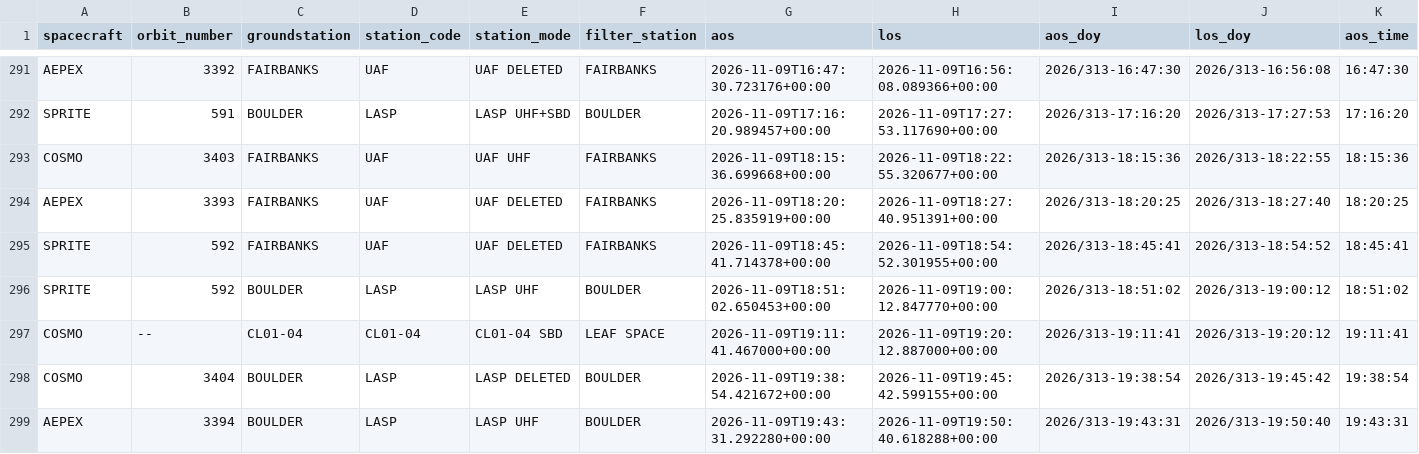
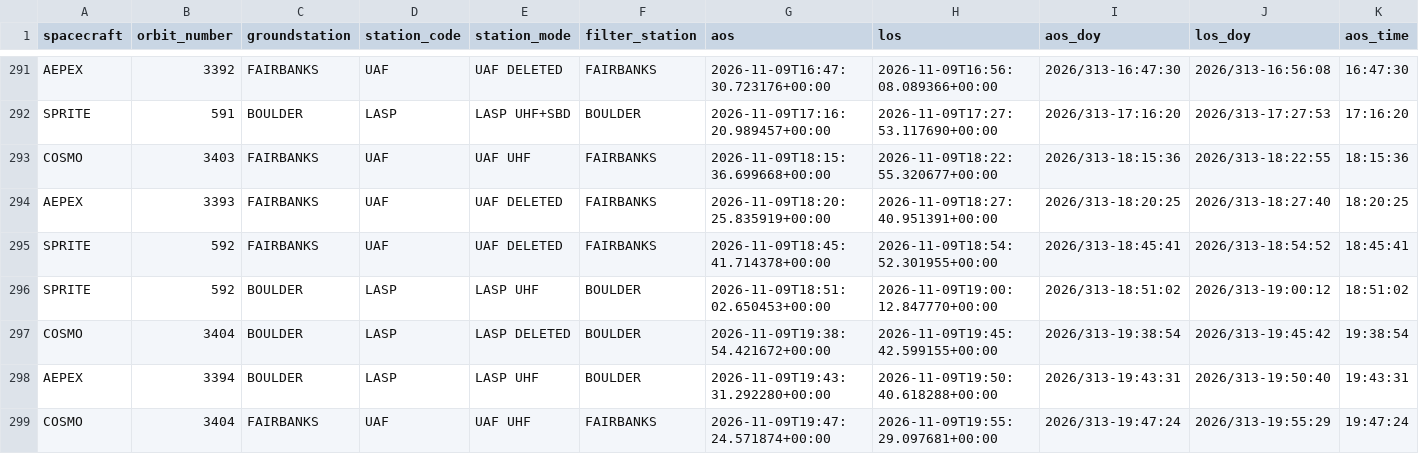
Before and after one commit to AP-15/smallsat-ops, a CSV file: moc-clock/passes.csv, drawn as a sheet; only a part is shown, gaps mark what is left out; the shorter side is filled out with more unchanged rows; removed rows and columns are numbered as before the commit, all else as after; rows hold the shown columns only; the diff covers the shown part only; the diff names each change by its address in the sheet, - before the commit and + after, or states it on an @@ line.

Commit message:
Update MOC clock static site (2026-11-11 19:27:32Z)

```diff
--- a/moc-clock/passes.csv
+++ b/moc-clock/passes.csv
-row 297: COSMO | -- | CL01-04 | CL01-04 | CL01-04 SBD | LEAF SPACE | 2026-11-09T19:11:41.467000+00:00 | 2026-11-09T19:20:12.887000+00:00 | 2026/313-19:11:41 | 2026/313-19:20:12 | 19:11:41
```
Also changed, not shown: 2 added rows, 2 removed rows and 44 edited cells elsewhere in this file, 1 other file.
